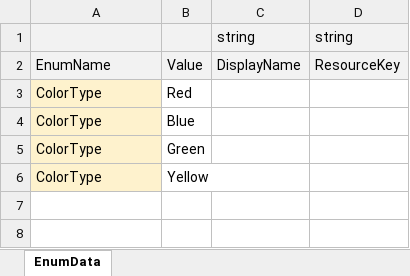
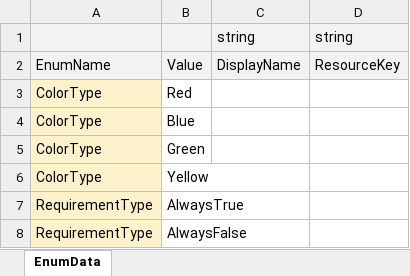
Before and after one commit to Lunaria-Project/lunaria-data, an Excel workbook: excel/EnumData.xlsx, sheet EnumData, drawn as a sheet; values as stored, in another font and other column widths than the file's, no borders; the diff names each change by its address in the sheet, - before the commit and + after, or states it on an @@ line.

Commit message:
add RequirementData

```diff
--- a/excel/EnumData.xlsx (sheet EnumData)
+++ b/excel/EnumData.xlsx (sheet EnumData)
+row 7: RequirementType | AlwaysTrue
+row 8: RequirementType | AlwaysFalse
```
Also changed, not shown: 1 other file.
